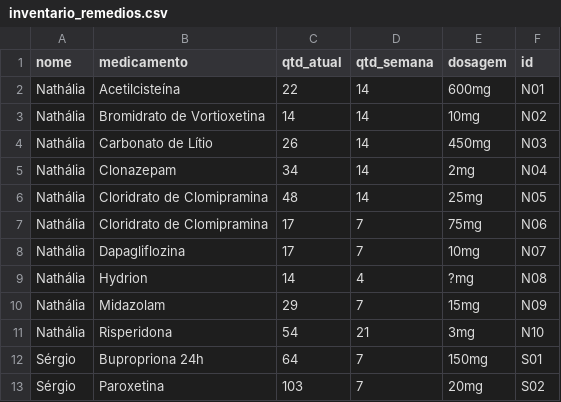
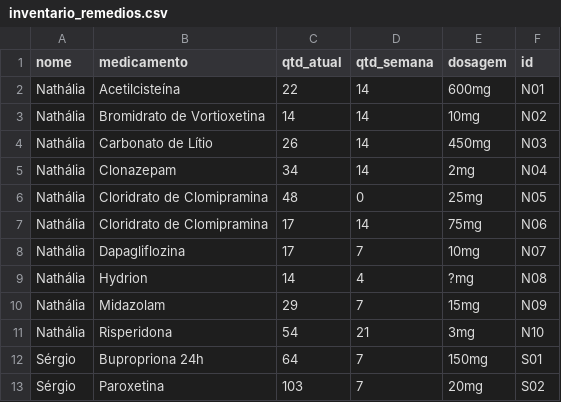
Before and after one commit to sergio-dutra-ro/inventario_medicamentos, a CSV file: data/inventario_remedios.csv, drawn as a sheet.

Commit message:
Atualização na quantidade de clo

```diff
--- a/data/inventario_remedios.csv
+++ b/data/inventario_remedios.csv
@@ -5,4 +5,4 @@ Nathália,Carbonato de Lítio,26,14,450mg,N03
 Nathália,Clonazepam,34,14,2mg,N04
-Nathália,Cloridrato de Clomipramina,48,14,25mg,N05
-Nathália,Cloridrato de Clomipramina,17,7,75mg,N06
+Nathália,Cloridrato de Clomipramina,48,0,25mg,N05
+Nathália,Cloridrato de Clomipramina,17,14,75mg,N06
 Nathália,Dapagliflozina,17,7,10mg,N07
```
